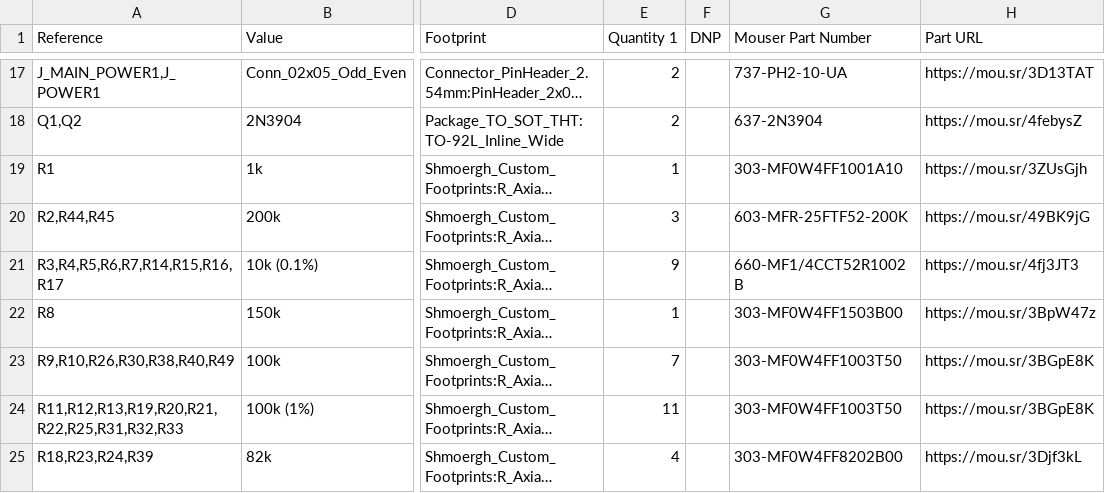
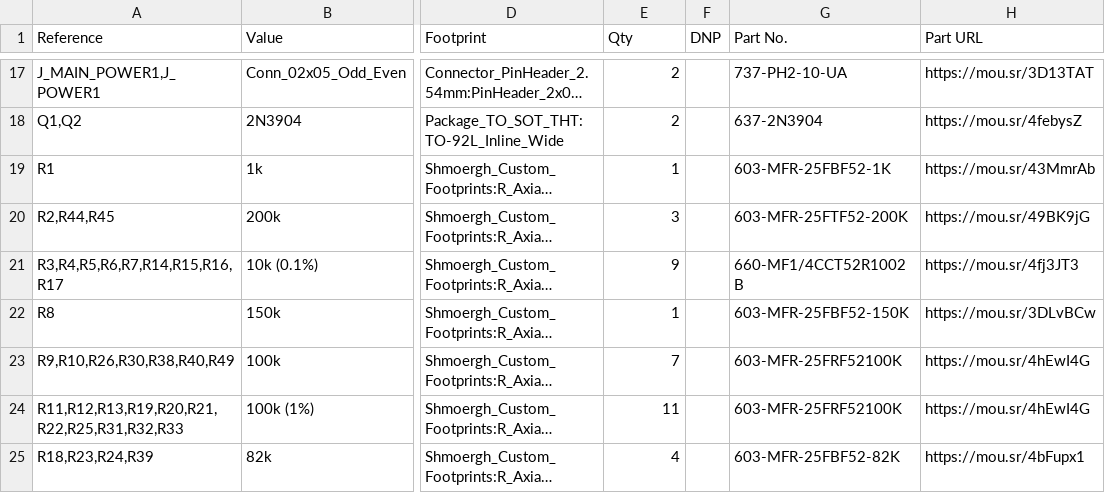
Before and after one commit to shmoergh/hog, a CSV file: boards/ui/production/mouser/ui-mouser-bom.csv, drawn as a sheet; only a part is shown, gaps mark what is left out; long unchanged cells end in …; the diff covers the shown part only; the diff names each change by its address in the sheet, - before the commit and + after, or states it on an @@ line.

```diff
--- a/boards/ui/production/mouser/ui-mouser-bom.csv
+++ b/boards/ui/production/mouser/ui-mouser-bom.csv
-E1: Quantity 1
+E1: Qty
-G1: Mouser Part Number
+G1: Part No.
-G19 (Part No.): 303-MF0W4FF1001A10
+G19 (Part No.): 603-MFR-25FBF52-1K
-H19 (Part URL): https://mou.sr/3ZUsGjh
+H19 (Part URL): https://mou.sr/43MmrAb
-G22 (Part No.): 303-MF0W4FF1503B00
+G22 (Part No.): 603-MFR-25FBF52-150K
-H22 (Part URL): https://mou.sr/3BpW47z
+H22 (Part URL): https://mou.sr/3DLvBCw
-G23:G24 (Part No.): 303-MF0W4FF1003T50
+G23:G24 (Part No.): 603-MFR-25FRF52100K
-H23:H24 (Part URL): https://mou.sr/3BGpE8K
+H23:H24 (Part URL): https://mou.sr/4hEwI4G
-G25 (Part No.): 303-MF0W4FF8202B00
+G25 (Part No.): 603-MFR-25FBF52-82K
-H25 (Part URL): https://mou.sr/3Djf3kL
+H25 (Part URL): https://mou.sr/4bFupx1
```
Also changed, not shown: 2 removed rows and 14 edited cells elsewhere in this file, boards/core/stable/production/core-full-bom.csv, boards/core/stable/production/mouser/core-mouser-bom.csv, 36 other files.
